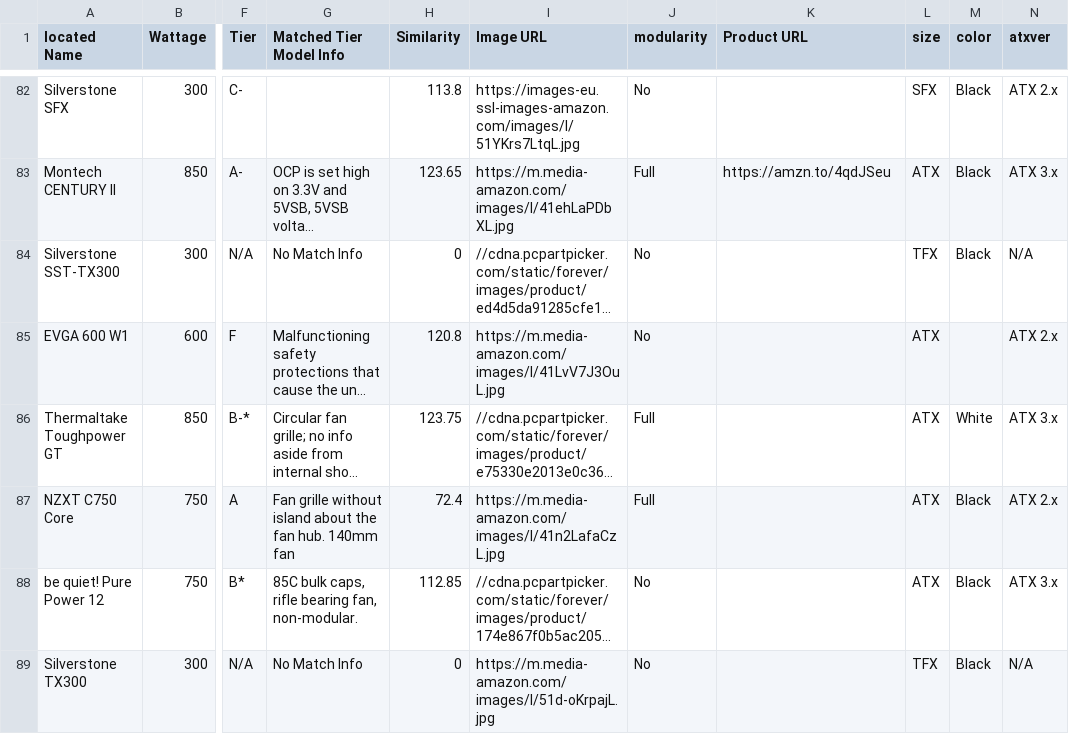
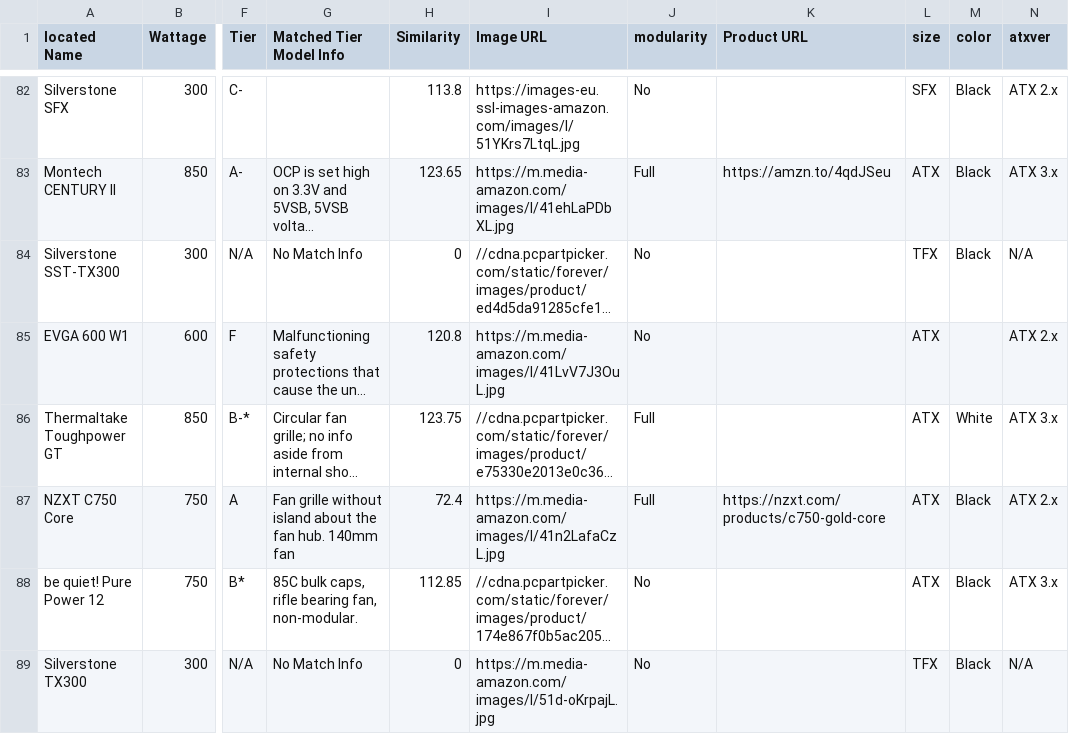
Before and after one commit to Cheesysponge/psuTierSorter, a CSV file: psu_stored.csv, drawn as a sheet; only a part is shown, gaps mark what is left out; long unchanged cells end in …; the diff names each change by its address in the sheet, - before the commit and + after, or states it on an @@ line.

Commit message:
data update

```diff
--- a/psu_stored.csv
+++ b/psu_stored.csv
-K87 (Product URL): (empty)
+K87 (Product URL): https://nzxt.com/products/c750-gold-core
```
Also changed, not shown: 1 other file.
